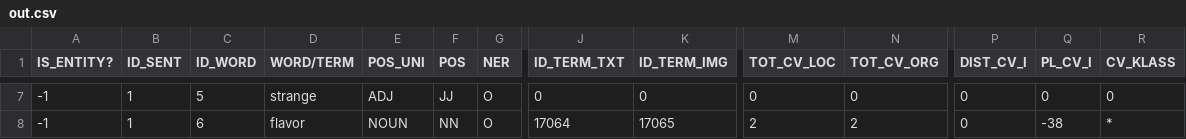
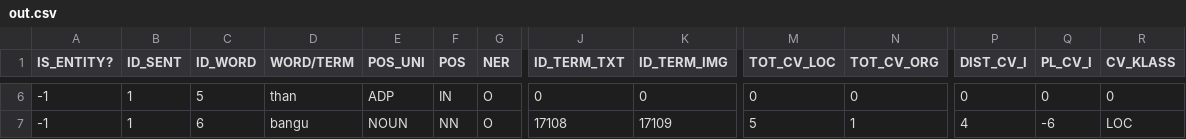
Before and after one commit to SmartDataAnalytics/HORUS-NER, a CSV file: output/out.csv, drawn as a sheet; only a part is shown, gaps mark what is left out; addresses are those after the commit; the diff covers the shown part only; the diff names each change by its address in the sheet, - before the commit and + after, or states it on an @@ line.

```diff
--- a/output/out.csv
+++ b/output/out.csv
-D6 (WORD/TERM): strange
+D6 (WORD/TERM): than
-E6 (POS_UNI): ADJ
+E6 (POS_UNI): ADP
-F6 (POS): JJ
+F6 (POS): IN
-D7 (WORD/TERM): flavor
+D7 (WORD/TERM): bangu
-J7 (ID_TERM_TXT): 17064
+J7 (ID_TERM_TXT): 17108
-K7 (ID_TERM_IMG): 17065
+K7 (ID_TERM_IMG): 17109
-M7 (TOT_CV_LOC): 2
+M7 (TOT_CV_LOC): 5
-N7 (TOT_CV_ORG): 2
+N7 (TOT_CV_ORG): 1
-P7 (DIST_CV_I): 0
+P7 (DIST_CV_I): 4
-Q7 (PL_CV_I): -38
+Q7 (PL_CV_I): -6
-R7 (CV_KLASS): *
+R7 (CV_KLASS): LOC
```
Also changed, not shown: 1 removed row and 30 edited cells elsewhere in this file, 2 other files.
